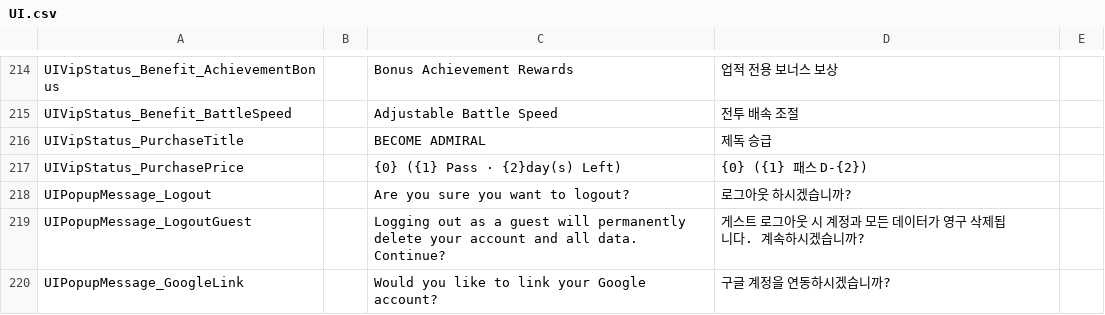
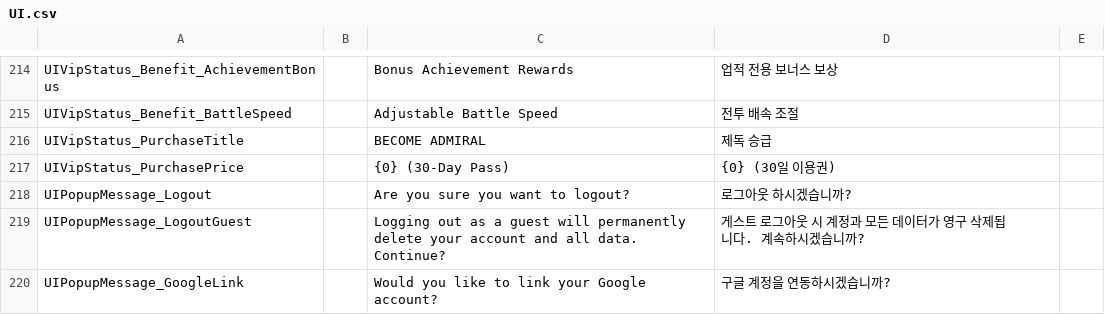
Before and after one commit to gsyan/thefirst_client_unity, a CSV file: Assets/Resources/Localization/csv/UI.csv, drawn as a sheet; only a part is shown, gaps mark what is left out.

```diff
--- a/Assets/Resources/Localization/csv/UI.csv
+++ b/Assets/Resources/Localization/csv/UI.csv
@@ -216,3 +216,3 @@ UIVipStatus_Benefit_BattleSpeed,,Adjustable Battle Speed,전투 배속 조절
 UIVipStatus_PurchaseTitle,,BECOME ADMIRAL,제독 승급
-UIVipStatus_PurchasePrice,,{0} ({1} Pass · {2}day(s) Left),{0} ({1} 패스 D-{2})
+UIVipStatus_PurchasePrice,,{0} (30-Day Pass),{0} (30일 이용권)
 UIPopupMessage_Logout,,Are you sure you want to logout?,로그아웃 하시겠습니까?
```
Also changed, not shown: 3 other files.
